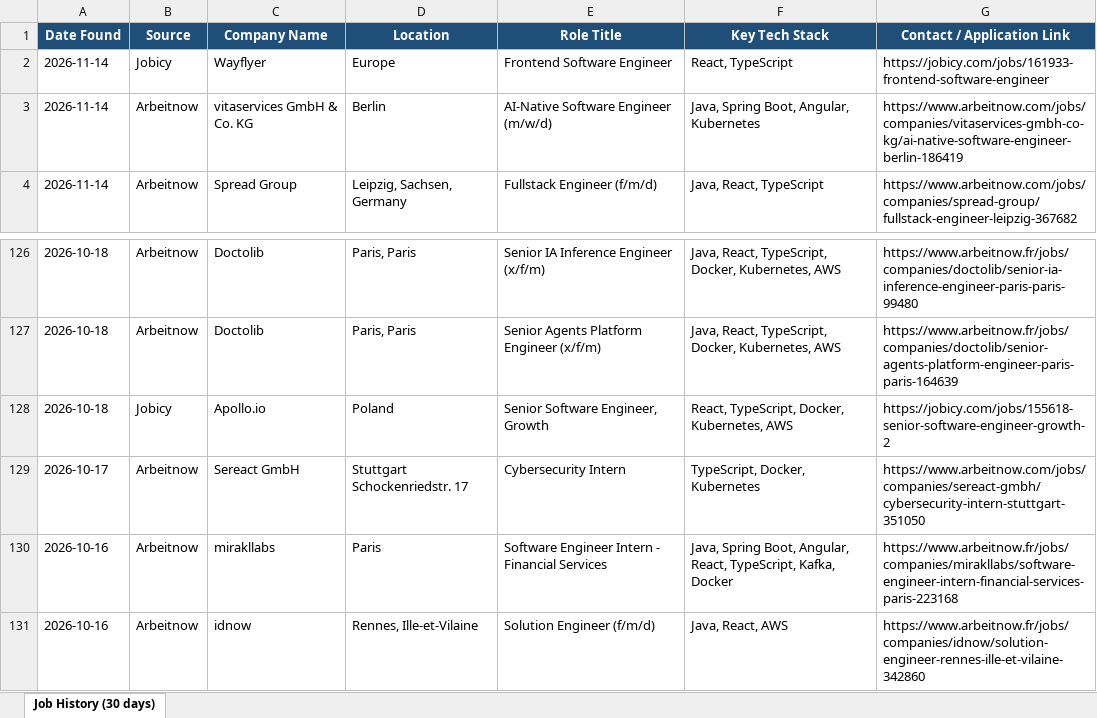
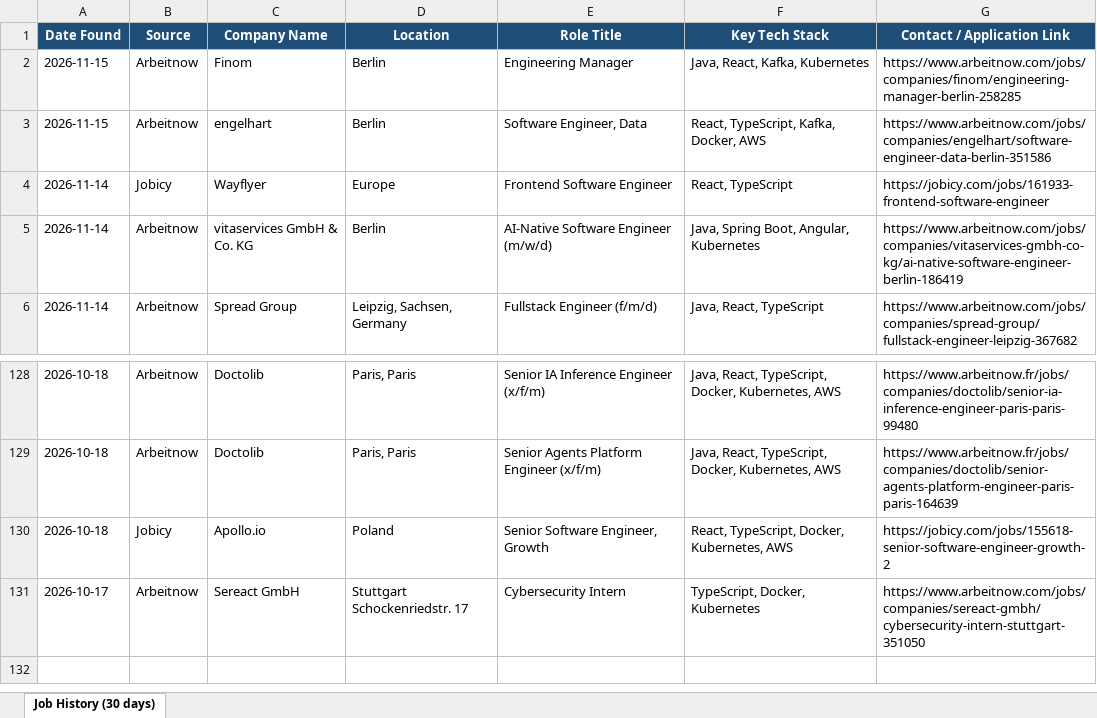
Before and after one commit to Sudheernookala/my-job-search-agent, an Excel workbook: data/job_history.xlsx, sheet Job History (30 days), drawn as a sheet; only a part is shown, gaps mark what is left out; values as stored, in another font and other column widths than the file's, no borders; removed rows and columns are numbered as before the commit, all else as after; the diff names each change by its address in the sheet, - before the commit and + after, or states it on an @@ line.

```diff
--- a/data/job_history.xlsx (sheet Job History (30 days))
+++ b/data/job_history.xlsx (sheet Job History (30 days))
+row 2: 2026-11-15 | Arbeitnow | Finom | Berlin | Engineering Manager | Java, React, Kafka, Kubernetes | https://www.arbeitnow.com/jobs/companies/finom/engineering-manager-berlin-258285
+row 3: 2026-11-15 | Arbeitnow | engelhart | Berlin | Software Engineer, Data | React, TypeScript, Kafka, Docker, AWS | https://www.arbeitnow.com/jobs/companies/engelhart/software-engineer-data-berlin-351586
-row 130: 2026-10-16 | Arbeitnow | mirakllabs | Paris | Software Engineer Intern - Financial Services | Java, Spring Boot, Angular, React, TypeScript, Kafka, Docker | https://www.arbeitnow.fr/jobs/companies/mirakllabs/software-engineer-intern-financial-services-paris-223168
-row 131: 2026-10-16 | Arbeitnow | idnow | Rennes, Ille-et-Vilaine | Solution Engineer (f/m/d) | Java, React, AWS | https://www.arbeitnow.fr/jobs/companies/idnow/solution-engineer-rennes-ille-et-vilaine-342860
```
Also changed, not shown: 1 other file.
